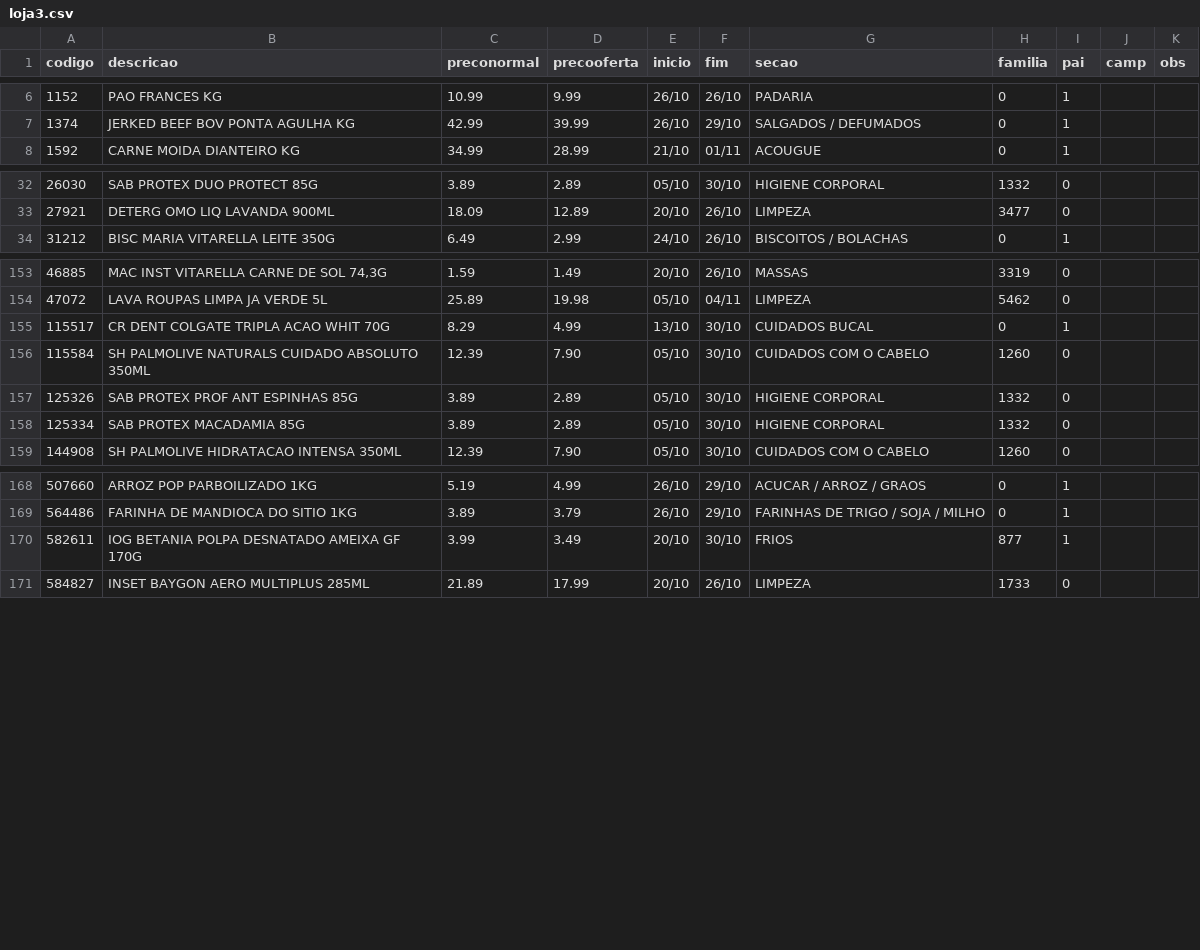
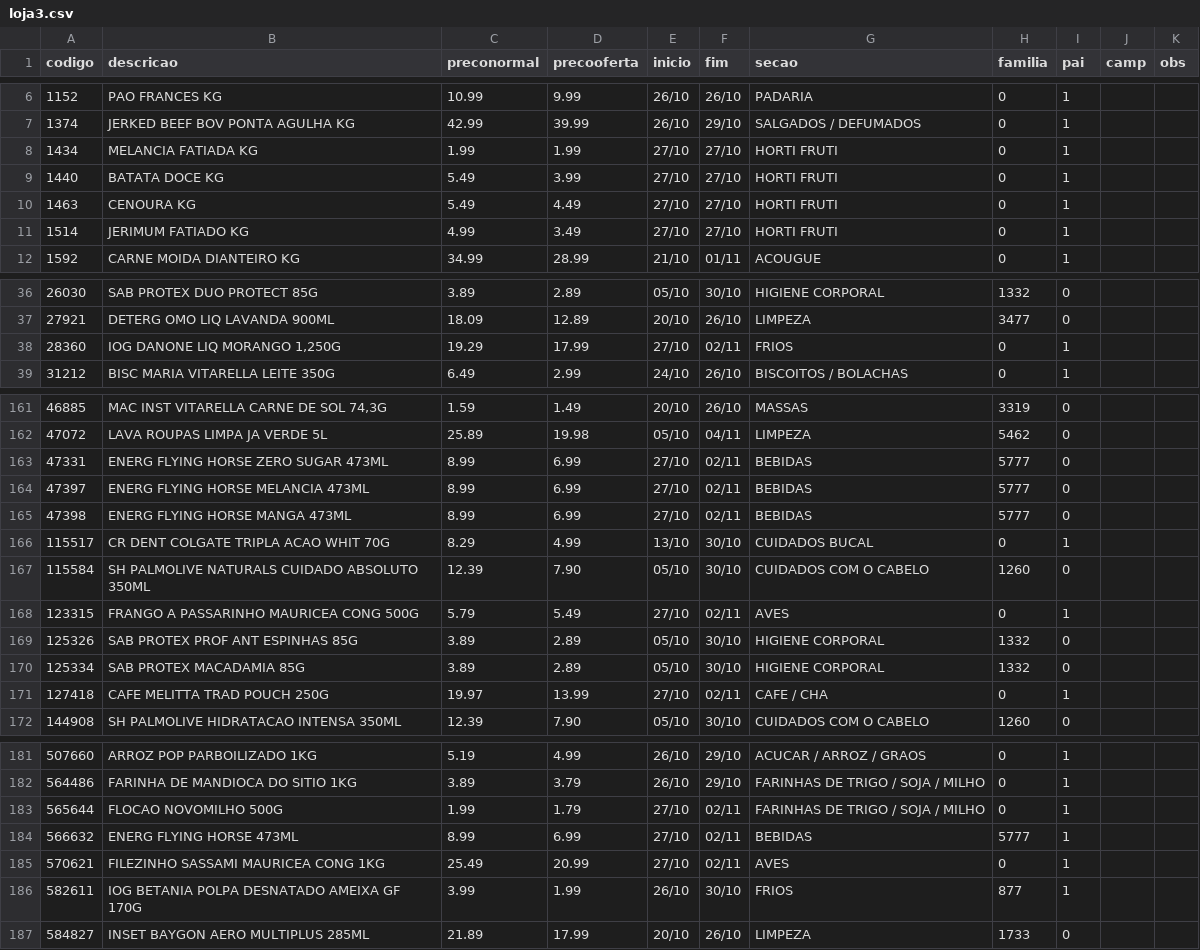
Before and after one commit to luciano504/placas, a CSV file: data/loja3.csv, drawn as a sheet; only a part is shown, gaps mark what is left out; the diff covers the shown part only.

```diff
--- a/data/loja3.csv
+++ b/data/loja3.csv
@@ -7,2 +7,6 @@ codigo,descricao,preconormal,precooferta,inicio,fim,secao,familia,pai,camp,obs
 1374,JERKED BEEF BOV PONTA AGULHA KG,42.99,39.99,26/10,29/10,SALGADOS / DEFUMADOS,0,1,,
+1434,MELANCIA FATIADA KG,1.99,1.99,27/10,27/10,HORTI FRUTI,0,1,,
+1440,BATATA DOCE KG,5.49,3.99,27/10,27/10,HORTI FRUTI,0,1,,
+1463,CENOURA KG,5.49,4.49,27/10,27/10,HORTI FRUTI,0,1,,
+1514,JERIMUM FATIADO KG,4.99,3.49,27/10,27/10,HORTI FRUTI,0,1,,
 1592,CARNE MOIDA DIANTEIRO KG,34.99,28.99,21/10,01/11,ACOUGUE,0,1,,
@@ -33,2 +37,3 @@ codigo,descricao,preconormal,precooferta,inicio,fim,secao,familia,pai,camp,obs
 27921,DETERG OMO LIQ LAVANDA 900ML,18.09,12.89,20/10,26/10,LIMPEZA,3477,0,,
+28360,"IOG DANONE LIQ MORANGO 1,250G",19.29,17.99,27/10,02/11,FRIOS,0,1,,
 31212,BISC MARIA VITARELLA LEITE 350G,6.49,2.99,24/10,26/10,BISCOITOS / BOLACHAS,0,1,,
@@ -154,6 +162,11 @@ codigo,descricao,preconormal,precooferta,inicio,fim,secao,familia,pai,camp,obs
 47072,LAVA ROUPAS LIMPA JA VERDE 5L,25.89,19.98,05/10,04/11,LIMPEZA,5462,0,,
+47331,ENERG FLYING HORSE ZERO SUGAR 473ML,8.99,6.99,27/10,02/11,BEBIDAS,5777,0,,
+47397,ENERG FLYING HORSE MELANCIA 473ML,8.99,6.99,27/10,02/11,BEBIDAS,5777,0,,
+47398,ENERG FLYING HORSE MANGA 473ML,8.99,6.99,27/10,02/11,BEBIDAS,5777,0,,
 115517,CR DENT COLGATE TRIPLA ACAO WHIT 70G,8.29,4.99,13/10,30/10,CUIDADOS BUCAL,0,1,,
 115584,SH PALMOLIVE NATURALS CUIDADO ABSOLUTO 350ML,12.39,7.90,05/10,30/10,CUIDADOS COM O CABELO,1260,0,,
+123315,FRANGO A PASSARINHO MAURICEA CONG 500G,5.79,5.49,27/10,02/11,AVES,0,1,,
 125326,SAB PROTEX PROF ANT ESPINHAS 85G,3.89,2.89,05/10,30/10,HIGIENE CORPORAL,1332,0,,
 125334,SAB PROTEX MACADAMIA 85G,3.89,2.89,05/10,30/10,HIGIENE CORPORAL,1332,0,,
+127418,CAFE MELITTA TRAD POUCH 250G,19.97,13.99,27/10,02/11,CAFE / CHA,0,1,,
 144908,SH PALMOLIVE HIDRATACAO INTENSA 350ML,12.39,7.90,05/10,30/10,CUIDADOS COM O CABELO,1260,0,,
@@ -169,3 +182,6 @@ codigo,descricao,preconormal,precooferta,inicio,fim,secao,familia,pai,camp,obs
 564486,FARINHA DE MANDIOCA DO SITIO 1KG,3.89,3.79,26/10,29/10,FARINHAS DE TRIGO / SOJA / MILHO,0,1,,
-582611,IOG BETANIA POLPA DESNATADO AMEIXA GF 170G,3.99,3.49,20/10,30/10,FRIOS,877,1,,
+565644,FLOCAO NOVOMILHO 500G,1.99,1.79,27/10,02/11,FARINHAS DE TRIGO / SOJA / MILHO,0,1,,
+566632,ENERG FLYING HORSE 473ML,8.99,6.99,27/10,02/11,BEBIDAS,5777,1,,
+570621,FILEZINHO SASSAMI MAURICEA CONG 1KG,25.49,20.99,27/10,02/11,AVES,0,1,,
+582611,IOG BETANIA POLPA DESNATADO AMEIXA GF 170G,3.99,1.99,26/10,30/10,FRIOS,877,1,,
 584827,INSET BAYGON AERO MULTIPLUS 285ML,21.89,17.99,20/10,26/10,LIMPEZA,1733,0,,
```
Also changed, not shown: 5 added rows and 15 edited cells elsewhere in this file, data/campanhas.csv, data/loja1.csv, 6 other files.
